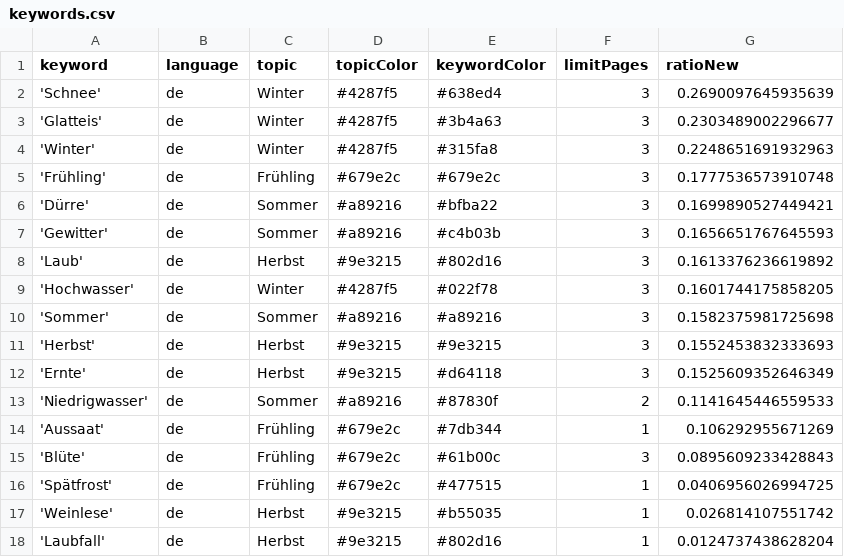
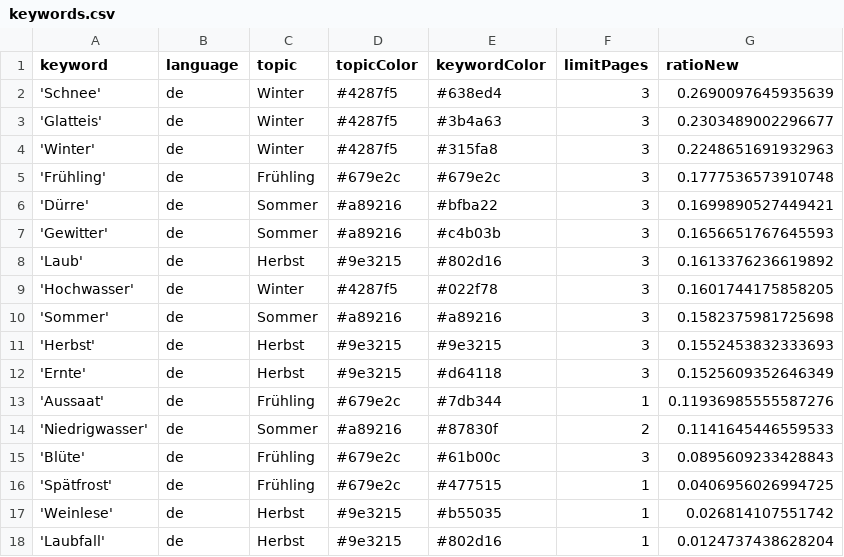
Before and after one commit to tlais147-physgeo01/snowIceIsComing, a CSV file: keywords.csv, drawn as a sheet; removed rows and columns are numbered as before the commit, all else as after; the diff names each change by its address in the sheet, - before the commit and + after, or states it on an @@ line.

```diff
--- a/keywords.csv
+++ b/keywords.csv
+row 13: 'Aussaat' | de | Frühling | #679e2c | #7db344 | 1 | 0.11936985555587276
-row 14: 'Aussaat' | de | Frühling | #679e2c | #7db344 | 1 | 0.106292955671269
```
Also changed, not shown: csv/news_2023_11.csv, csv/news_2023_12.csv.
